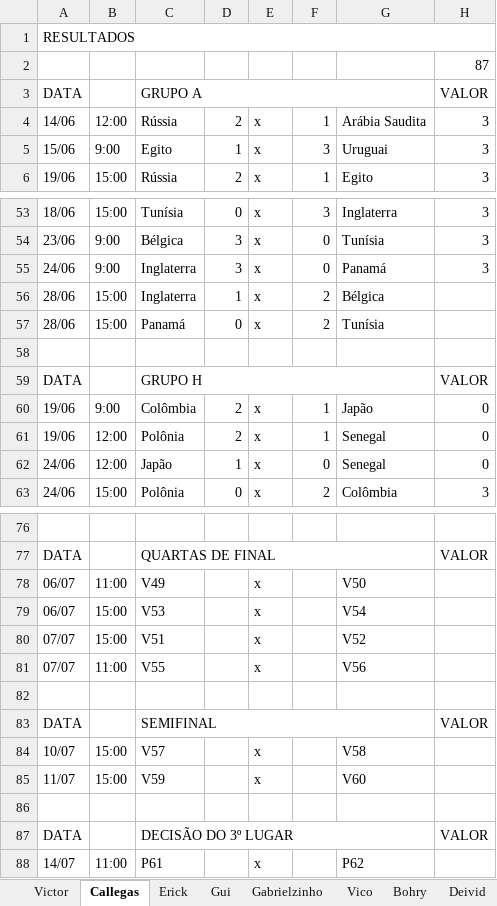
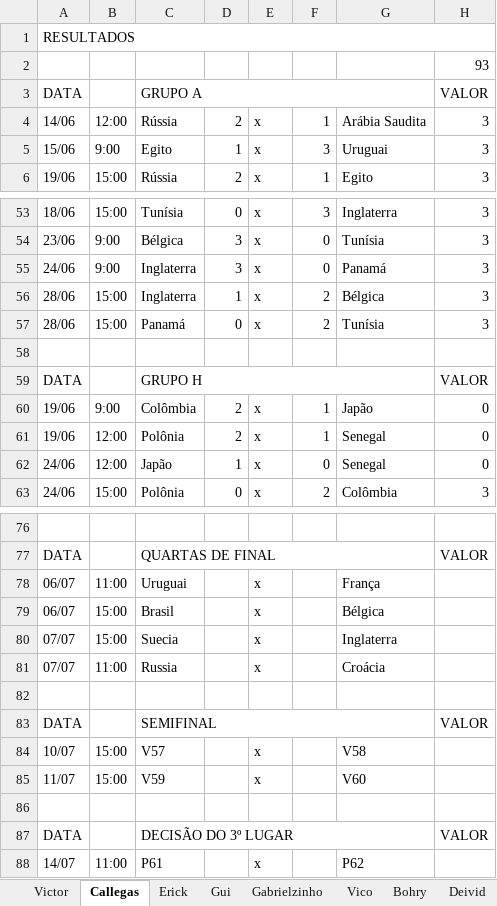
Before and after one commit to Callegas-zz/erick-da-copa-2018, an Excel workbook: bolão final 1 rodada.xlsx, sheet Callegas, drawn as a sheet; only a part is shown, gaps mark what is left out; values as stored, in another font and other column widths than the file's, no cell formats; the diff names each change by its address in the sheet, - before the commit and + after, or states it on an @@ line.

Commit message:
correcoes belgica x inglaterra e tunisia x panama.

```diff
--- a/bolão final 1 rodada.xlsx (sheet Callegas)
+++ b/bolão final 1 rodada.xlsx (sheet Callegas)
-H2: 87
+H2: 93
-H56:H57: (empty)
+H56:H57: 3
-C78: V49
+C78: Uruguai
-G78: V50
+G78: França
-C79: V53
+C79: Brasil
-G79: V54
+G79: Bélgica
-C80: V51
+C80: Suecia
-G80: V52
+G80: Inglaterra
-C81: V55
+C81: Russia
-G81: V56
+G81: Croácia
```
Also changed, not shown: sheet Matheus, sheet Bohry, sheet Cris, sheet Erick, sheet Gabrielzinho, sheet Victor, 3 more sheets, cell formats, 1 other file.
